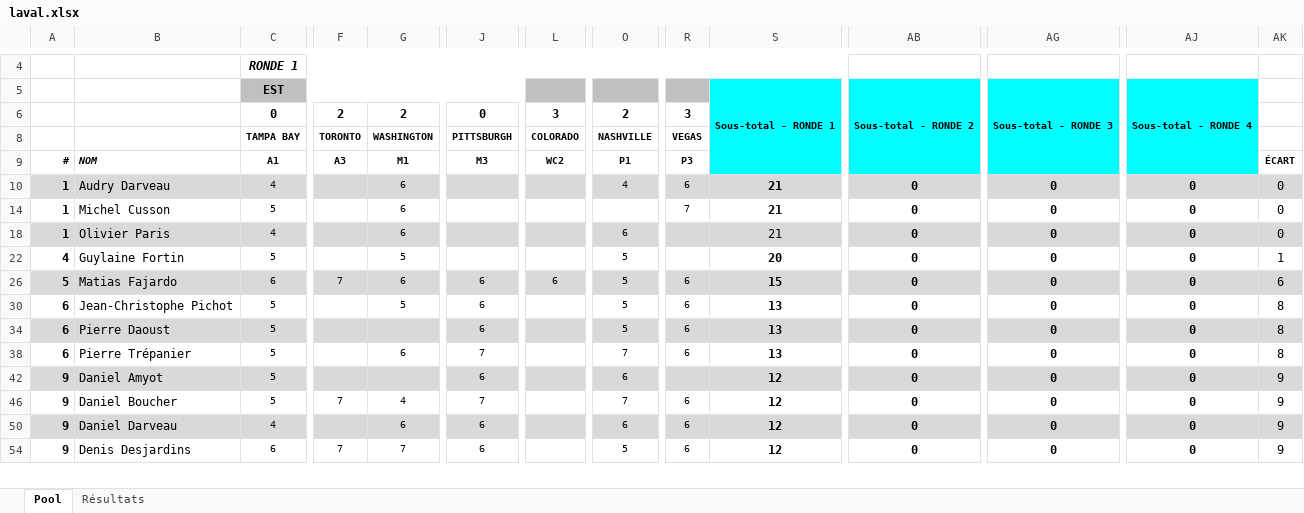
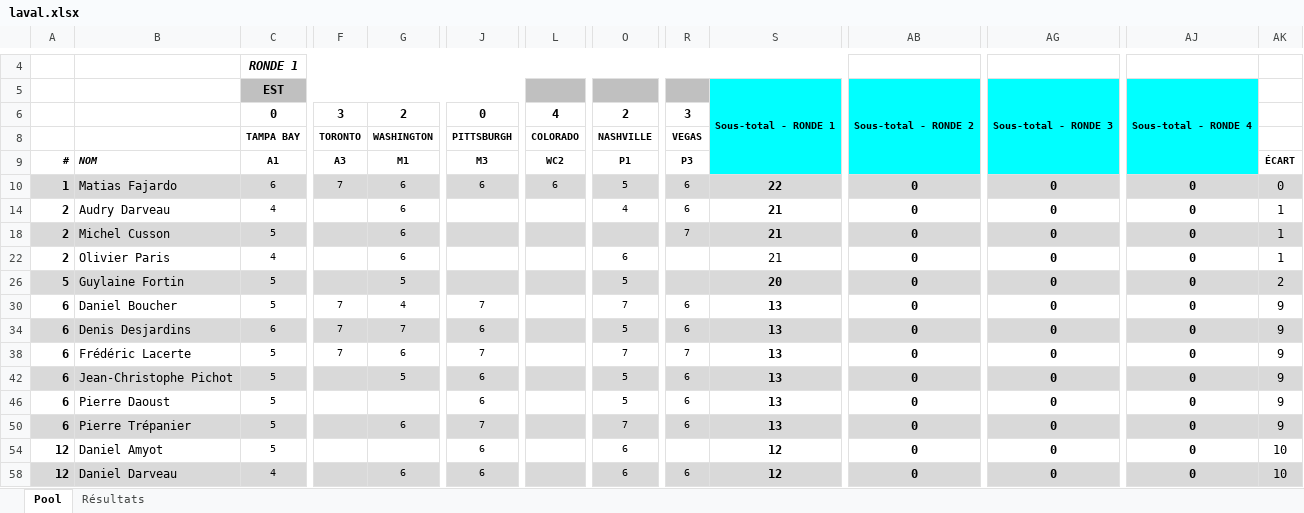
Before and after one commit to staker4/pool, an Excel workbook: laval.xlsx, sheet Pool, drawn as a sheet; only a part is shown, gaps mark what is left out; values as stored, in another font and other column widths than the file's, no borders; conditional formats not drawn; removed rows and columns are numbered as before the commit, all else as after; rows hold the shown columns only; the diff covers the shown part only; the diff names each change by its address in the sheet, - before the commit and + after, or states it on an @@ line.

```diff
--- a/laval.xlsx (sheet Pool)
+++ b/laval.xlsx (sheet Pool)
-F6: 2
+F6: 3
-L6: 3
+L6: 4
+row 10: 1 | Matias Fajardo | 6 | 7 | 6 | 6 | 6 | 5 | 6 | 22 | 0 | 0 | 0 | 0
-A14: 1
+A14: 2
-A14:AK14 fill: #D9D9D9
+A14:AK14 fill: none
-AK14: 0
+AK14: 1
-A18: 1
+A18: 2
-A18:AK18 fill: none
+A18:AK18 fill: #D9D9D9
-AK18: 0
+AK18: 1
-A22: 1
+A22: 2
-A22:AK22 fill: #D9D9D9
+A22:AK22 fill: none
-AK22: 0
+AK22: 1
-A26: 4
+A26: 5
-A26:AK26 fill: none
+A26:AK26 fill: #D9D9D9
-AK26: 1
+AK26: 2
-row 26: 5 | Matias Fajardo | 6 | 7 | 6 | 6 | 6 | 5 | 6 | 15 | 0 | 0 | 0 | 6
+row 30: 6 | Daniel Boucher | 5 | 7 | 4 | 7 |  | 7 | 6 | 13 | 0 | 0 | 0 | 9
+row 34: 6 | Denis Desjardins | 6 | 7 | 7 | 6 |  | 5 | 6 | 13 | 0 | 0 | 0 | 9
+row 38: 6 | Frédéric Lacerte | 5 | 7 | 6 | 7 |  | 7 | 7 | 13 | 0 | 0 | 0 | 9
-A42:AK42 fill: none
+A42:AK42 fill: #D9D9D9
-AK42: 8
+AK42: 9
-A46:AK46 fill: #D9D9D9
+A46:AK46 fill: none
-AK46: 8
+AK46: 9
-A50:AK50 fill: none
+A50:AK50 fill: #D9D9D9
-AK50: 8
+AK50: 9
-A54: 9
+A54: 12
-A54:AK54 fill: #D9D9D9
+A54:AK54 fill: none
-AK54: 9
+AK54: 10
-row 46: 9 | Daniel Boucher | 5 | 7 | 4 | 7 |  | 7 | 6 | 12 | 0 | 0 | 0 | 9
-A58: 9
+A58: 12
-AK58: 9
+AK58: 10
-row 54: 9 | Denis Desjardins | 6 | 7 | 7 | 6 |  | 5 | 6 | 12 | 0 | 0 | 0 | 9
```
Also changed, not shown: 1 removed row, 16 edited cells and cell formats elsewhere in this sheet, sheet Résultats, formulas that keep their value, hidden cells, 1 other file.
